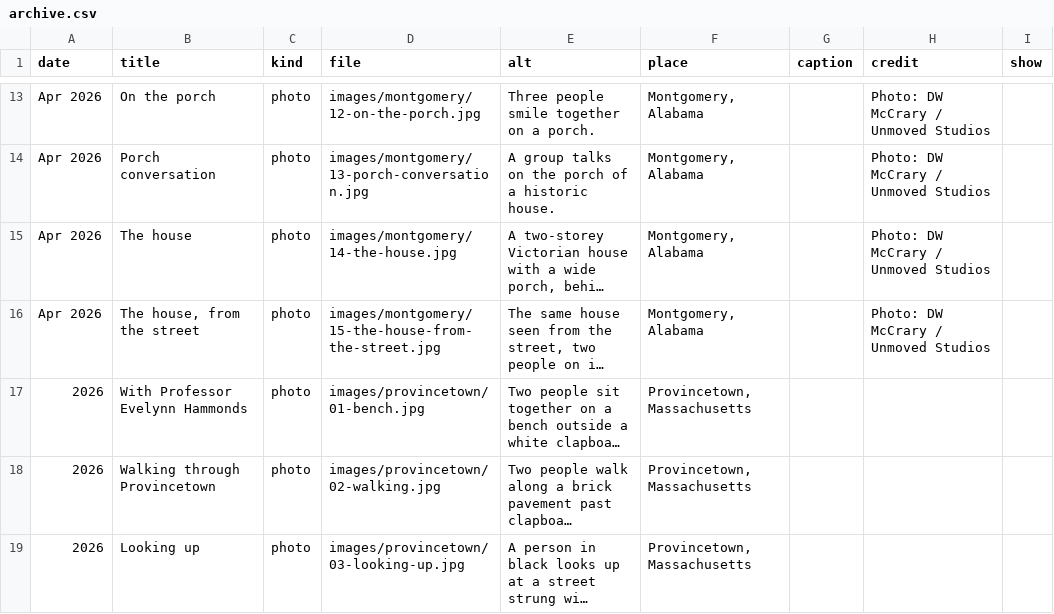
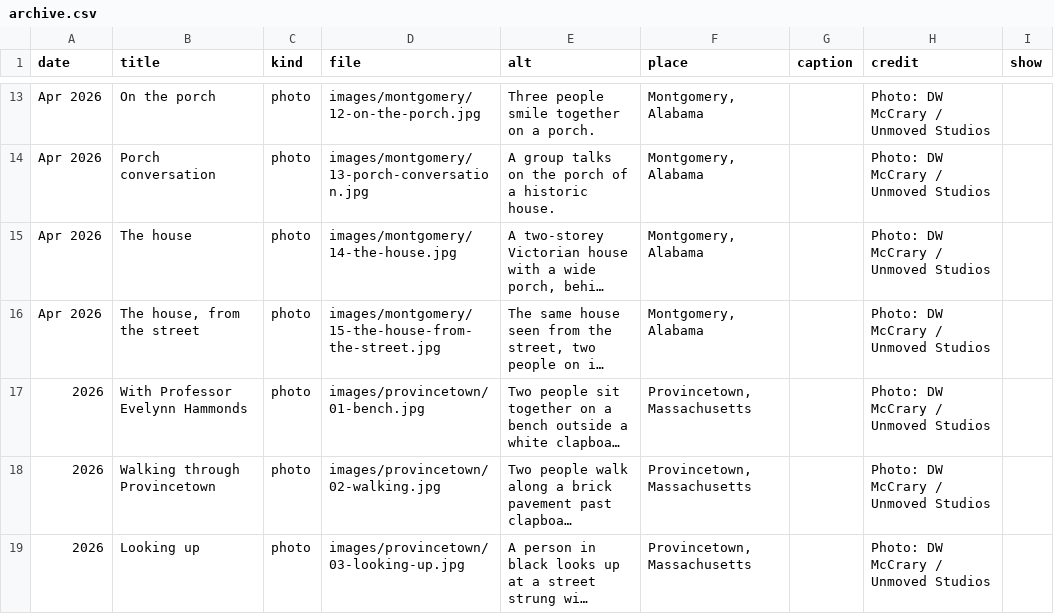
Before and after one commit to NGL-cpu/ECthreads, a CSV file: data/archive.csv, drawn as a sheet; only a part is shown, gaps mark what is left out; long unchanged cells end in …; the diff names each change by its address in the sheet, - before the commit and + after, or states it on an @@ line.

```diff
--- a/data/archive.csv
+++ b/data/archive.csv
-H17:H19 (credit): (empty)
+H17:H19 (credit): Photo: DW McCrary / Unmoved Studios
```
Also changed, not shown: data/people.csv.
